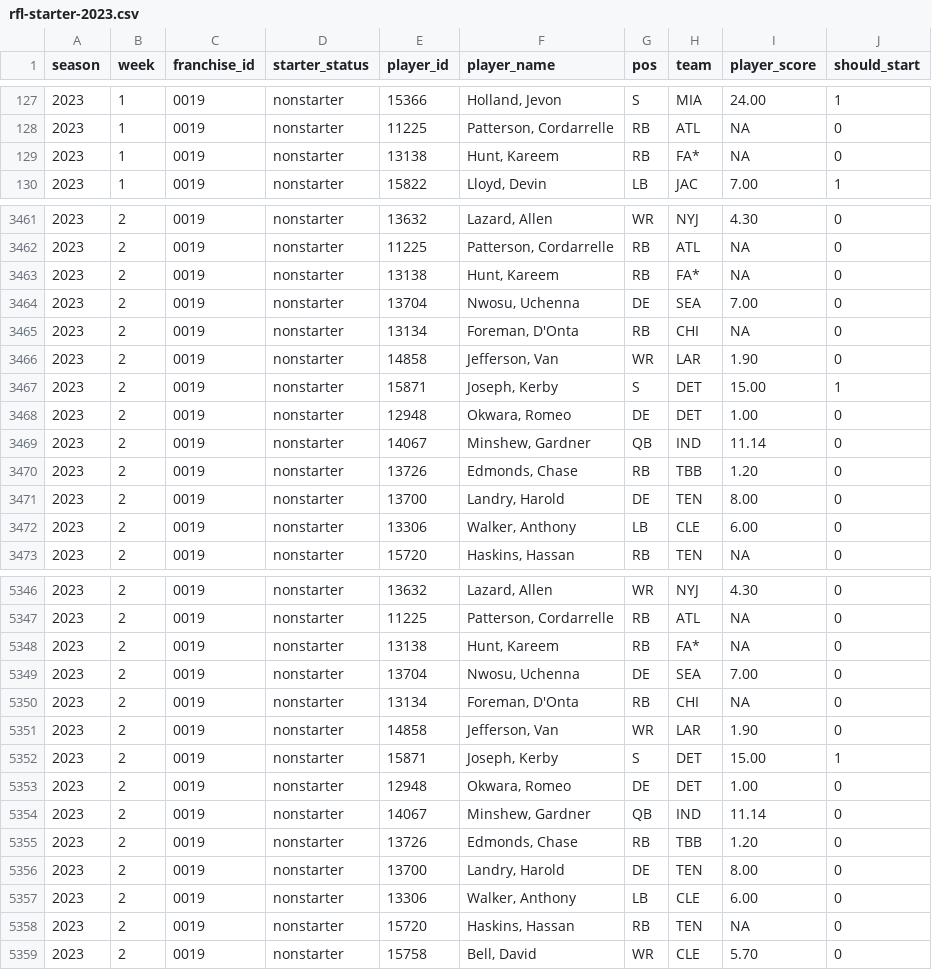
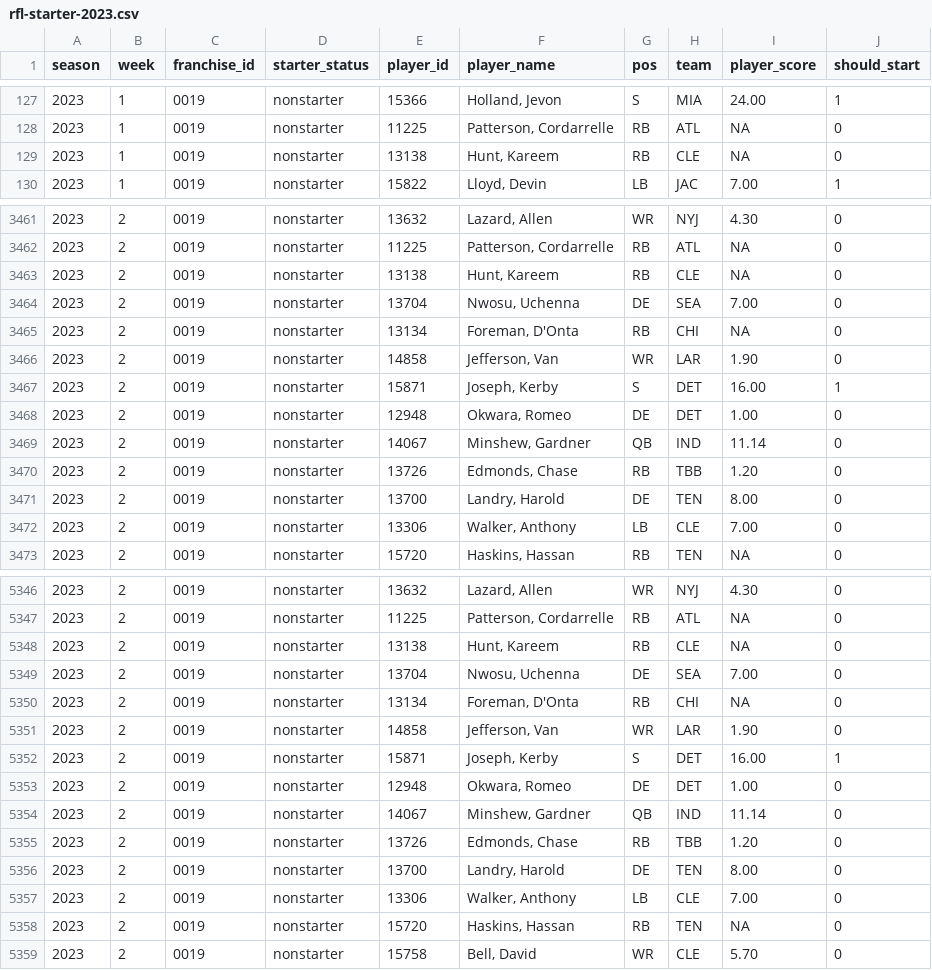
Before and after one commit to jak3sch/rfl, a CSV file: data/starter/rfl-starter-2023.csv, drawn as a sheet; only a part is shown, gaps mark what is left out; the diff covers the shown part only.

```diff
--- a/data/starter/rfl-starter-2023.csv
+++ b/data/starter/rfl-starter-2023.csv
@@ -128,3 +128,3 @@ season,week,franchise_id,starter_status,player_id,player_name,pos,team,player_sc
 2023,1,0019,nonstarter,11225,"Patterson, Cordarrelle",RB,ATL,NA,0
-2023,1,0019,nonstarter,13138,"Hunt, Kareem",RB,FA*,NA,0
+2023,1,0019,nonstarter,13138,"Hunt, Kareem",RB,CLE,NA,0
 2023,1,0019,nonstarter,15822,"Lloyd, Devin",LB,JAC,7.00,1
@@ -3462,3 +3462,3 @@ season,week,franchise_id,starter_status,player_id,player_name,pos,team,player_sc
 2023,2,0019,nonstarter,11225,"Patterson, Cordarrelle",RB,ATL,NA,0
-2023,2,0019,nonstarter,13138,"Hunt, Kareem",RB,FA*,NA,0
+2023,2,0019,nonstarter,13138,"Hunt, Kareem",RB,CLE,NA,0
 2023,2,0019,nonstarter,13704,"Nwosu, Uchenna",DE,SEA,7.00,0
@@ -3466,3 +3466,3 @@ season,week,franchise_id,starter_status,player_id,player_name,pos,team,player_sc
 2023,2,0019,nonstarter,14858,"Jefferson, Van",WR,LAR,1.90,0
-2023,2,0019,nonstarter,15871,"Joseph, Kerby",S,DET,15.00,1
+2023,2,0019,nonstarter,15871,"Joseph, Kerby",S,DET,16.00,1
 2023,2,0019,nonstarter,12948,"Okwara, Romeo",DE,DET,1.00,0
@@ -3471,3 +3471,3 @@ season,week,franchise_id,starter_status,player_id,player_name,pos,team,player_sc
 2023,2,0019,nonstarter,13700,"Landry, Harold",DE,TEN,8.00,0
-2023,2,0019,nonstarter,13306,"Walker, Anthony",LB,CLE,6.00,0
+2023,2,0019,nonstarter,13306,"Walker, Anthony",LB,CLE,7.00,0
 2023,2,0019,nonstarter,15720,"Haskins, Hassan",RB,TEN,NA,0
@@ -5347,3 +5347,3 @@ season,week,franchise_id,starter_status,player_id,player_name,pos,team,player_sc
 2023,2,0019,nonstarter,11225,"Patterson, Cordarrelle",RB,ATL,NA,0
-2023,2,0019,nonstarter,13138,"Hunt, Kareem",RB,FA*,NA,0
+2023,2,0019,nonstarter,13138,"Hunt, Kareem",RB,CLE,NA,0
 2023,2,0019,nonstarter,13704,"Nwosu, Uchenna",DE,SEA,7.00,0
@@ -5351,3 +5351,3 @@ season,week,franchise_id,starter_status,player_id,player_name,pos,team,player_sc
 2023,2,0019,nonstarter,14858,"Jefferson, Van",WR,LAR,1.90,0
-2023,2,0019,nonstarter,15871,"Joseph, Kerby",S,DET,15.00,1
+2023,2,0019,nonstarter,15871,"Joseph, Kerby",S,DET,16.00,1
 2023,2,0019,nonstarter,12948,"Okwara, Romeo",DE,DET,1.00,0
@@ -5356,3 +5356,3 @@ season,week,franchise_id,starter_status,player_id,player_name,pos,team,player_sc
 2023,2,0019,nonstarter,13700,"Landry, Harold",DE,TEN,8.00,0
-2023,2,0019,nonstarter,13306,"Walker, Anthony",LB,CLE,6.00,0
+2023,2,0019,nonstarter,13306,"Walker, Anthony",LB,CLE,7.00,0
 2023,2,0019,nonstarter,15720,"Haskins, Hassan",RB,TEN,NA,0
```
Also changed, not shown: 117 edited cells elsewhere in this file.
